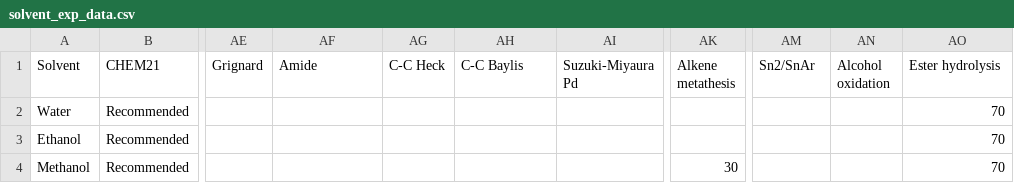
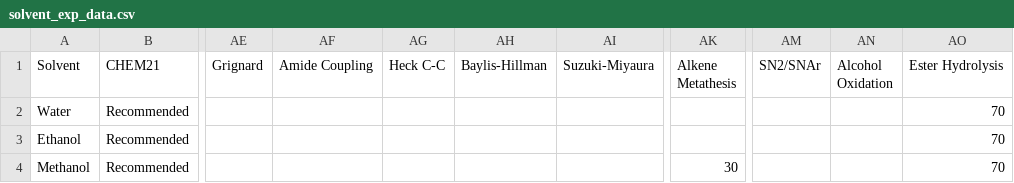
Before and after one commit to pcyep7/Solvent-selection, a CSV file: solvent_exp_data.csv, drawn as a sheet; only a part is shown, gaps mark what is left out; the diff names each change by its address in the sheet, - before the commit and + after, or states it on an @@ line.

```diff
--- a/solvent_exp_data.csv
+++ b/solvent_exp_data.csv
-AF1: Amide
+AF1: Amide Coupling
-AG1: C-C Heck
+AG1: Heck C-C
-AH1: C-C Baylis
+AH1: Baylis-Hillman
-AI1: Suzuki-Miyaura Pd
+AI1: Suzuki-Miyaura
-AK1: Alkene metathesis
+AK1: Alkene Metathesis
-AM1: Sn2/SnAr
+AM1: SN2/SNAr
-AN1: Alcohol oxidation
+AN1: Alcohol Oxidation
-AO1: Ester hydrolysis
+AO1: Ester Hydrolysis
```
Also changed, not shown: 4 other files.
